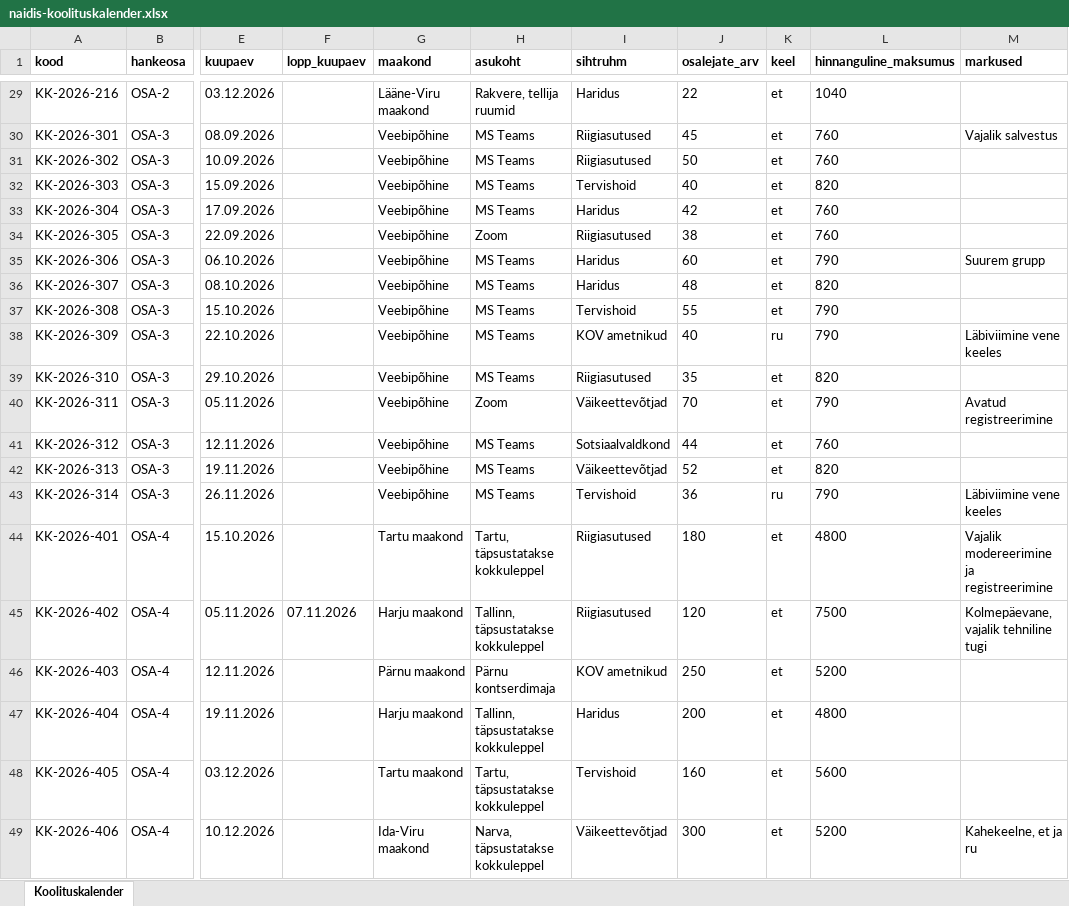
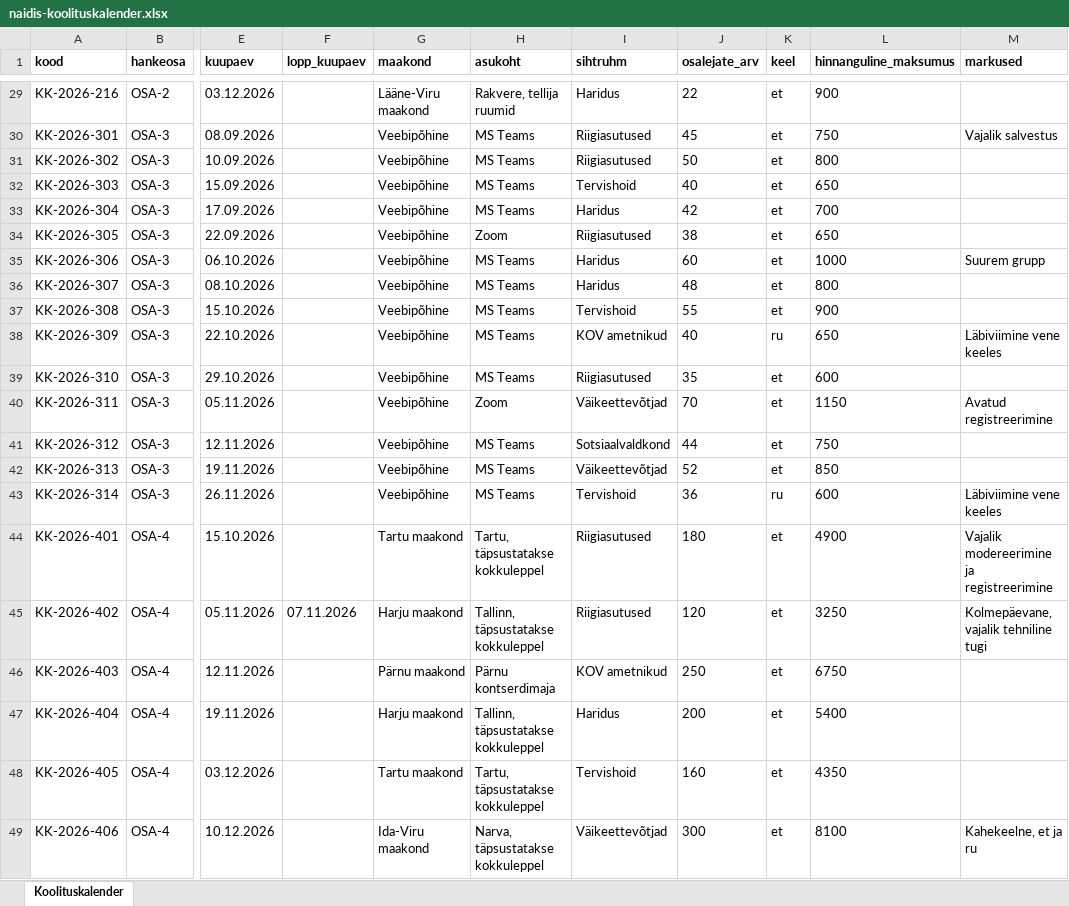
Before and after one commit to luukasilves/Kaskaadhankija, an Excel workbook: seed/naidis-koolituskalender.xlsx, sheet Koolituskalender, drawn as a sheet; only a part is shown, gaps mark what is left out; values as stored, in another font and other column widths than the file's, no borders; the diff covers the shown part only; the diff names each change by its address in the sheet, - before the commit and + after, or states it on an @@ line.

```diff
--- a/seed/naidis-koolituskalender.xlsx (sheet Koolituskalender)
+++ b/seed/naidis-koolituskalender.xlsx (sheet Koolituskalender)
-L29 (hinnanguline_maksumus): 1040
+L29 (hinnanguline_maksumus): 900
-L30 (hinnanguline_maksumus): 760
+L30 (hinnanguline_maksumus): 750
-L31 (hinnanguline_maksumus): 760
+L31 (hinnanguline_maksumus): 800
-L32 (hinnanguline_maksumus): 820
+L32 (hinnanguline_maksumus): 650
-L33 (hinnanguline_maksumus): 760
+L33 (hinnanguline_maksumus): 700
-L34 (hinnanguline_maksumus): 760
+L34 (hinnanguline_maksumus): 650
-L35 (hinnanguline_maksumus): 790
+L35 (hinnanguline_maksumus): 1000
-L36 (hinnanguline_maksumus): 820
+L36 (hinnanguline_maksumus): 800
-L37 (hinnanguline_maksumus): 790
+L37 (hinnanguline_maksumus): 900
-L38 (hinnanguline_maksumus): 790
+L38 (hinnanguline_maksumus): 650
-L39 (hinnanguline_maksumus): 820
+L39 (hinnanguline_maksumus): 600
-L40 (hinnanguline_maksumus): 790
+L40 (hinnanguline_maksumus): 1150
-L41 (hinnanguline_maksumus): 760
+L41 (hinnanguline_maksumus): 750
-L42 (hinnanguline_maksumus): 820
+L42 (hinnanguline_maksumus): 850
-L43 (hinnanguline_maksumus): 790
+L43 (hinnanguline_maksumus): 600
-L44 (hinnanguline_maksumus): 4800
+L44 (hinnanguline_maksumus): 4900
-L45 (hinnanguline_maksumus): 7500
+L45 (hinnanguline_maksumus): 3250
-L46 (hinnanguline_maksumus): 5200
+L46 (hinnanguline_maksumus): 6750
-L47 (hinnanguline_maksumus): 4800
+L47 (hinnanguline_maksumus): 5400
-L48 (hinnanguline_maksumus): 5600
+L48 (hinnanguline_maksumus): 4350
-L49 (hinnanguline_maksumus): 5200
+L49 (hinnanguline_maksumus): 8100
```
Also changed, not shown: 26 edited cells elsewhere in this sheet, seed/naidis-esindajad.xlsx, seed/naidis-partnerid.xlsx, 45 other files.
